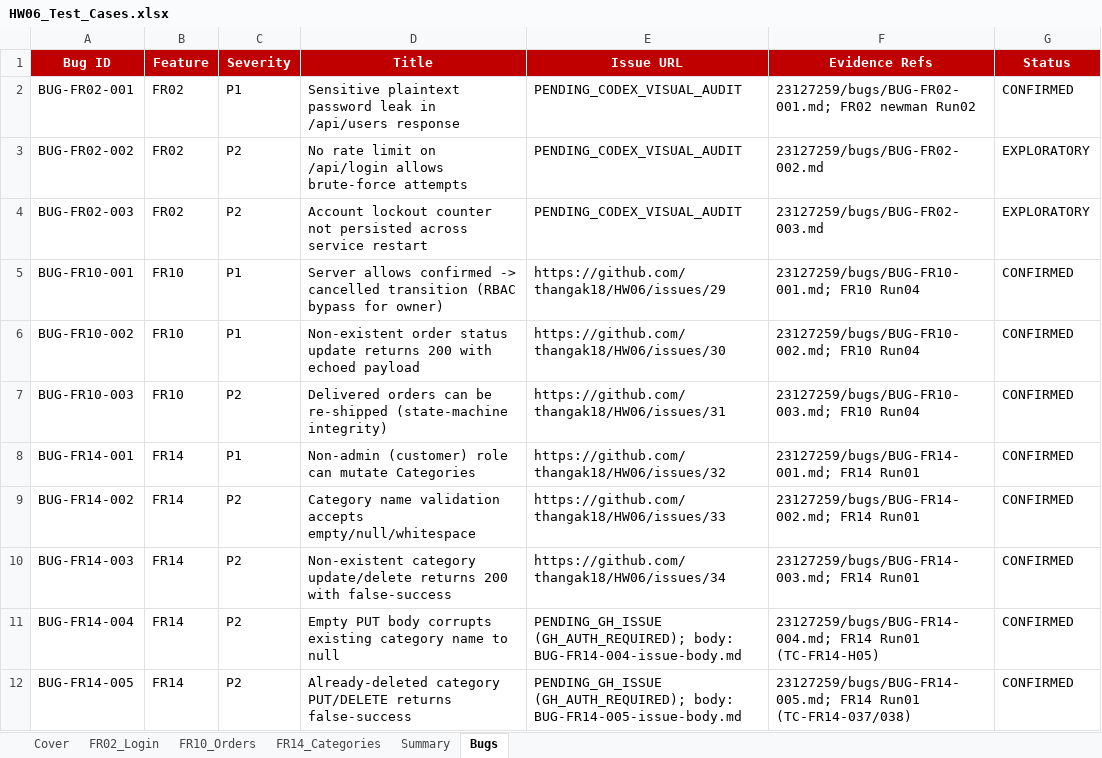
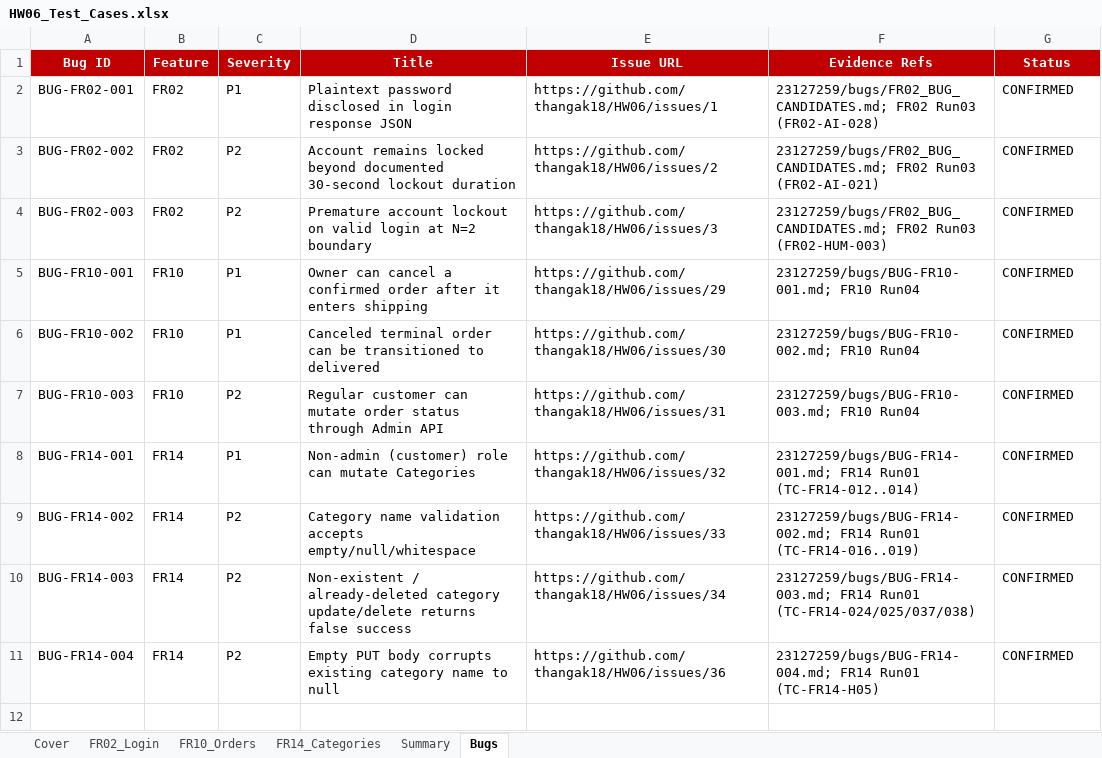
Before and after one commit to thangak18/HW06, an Excel workbook: 23127259/excel/HW06_Test_Cases.xlsx, sheet Bugs, drawn as a sheet; values as stored, in another font and other column widths than the file's, no borders; the diff names each change by its address in the sheet, - before the commit and + after, or states it on an @@ line.

```diff
--- a/23127259/excel/HW06_Test_Cases.xlsx (sheet Bugs)
+++ b/23127259/excel/HW06_Test_Cases.xlsx (sheet Bugs)
-D2 (Title): Sensitive plaintext password leak in /api/users response
+D2 (Title): Plaintext password disclosed in login response JSON
-E2 (Issue URL): PENDING_CODEX_VISUAL_AUDIT
+E2 (Issue URL): https://github.com/thangak18/HW06/issues/1
-F2 (Evidence Refs): 23127259/bugs/BUG-FR02-001.md; FR02 newman Run02
+F2 (Evidence Refs): 23127259/bugs/FR02_BUG_CANDIDATES.md; FR02 Run03 (FR02-AI-028)
-D3 (Title): No rate limit on /api/login allows brute-force attempts
+D3 (Title): Account remains locked beyond documented 30-second lockout duration
-E3 (Issue URL): PENDING_CODEX_VISUAL_AUDIT
+E3 (Issue URL): https://github.com/thangak18/HW06/issues/2
-F3 (Evidence Refs): 23127259/bugs/BUG-FR02-002.md
+F3 (Evidence Refs): 23127259/bugs/FR02_BUG_CANDIDATES.md; FR02 Run03 (FR02-AI-021)
-G3:G4 (Status): EXPLORATORY
+G3:G4 (Status): CONFIRMED
-D4 (Title): Account lockout counter not persisted across service restart
+D4 (Title): Premature account lockout on valid login at N=2 boundary
-E4 (Issue URL): PENDING_CODEX_VISUAL_AUDIT
+E4 (Issue URL): https://github.com/thangak18/HW06/issues/3
-F4 (Evidence Refs): 23127259/bugs/BUG-FR02-003.md
+F4 (Evidence Refs): 23127259/bugs/FR02_BUG_CANDIDATES.md; FR02 Run03 (FR02-HUM-003)
-D5 (Title): Server allows confirmed -> cancelled transition (RBAC bypass for owner)
+D5 (Title): Owner can cancel a confirmed order after it enters shipping
-D6 (Title): Non-existent order status update returns 200 with echoed payload
+D6 (Title): Canceled terminal order can be transitioned to delivered
-D7 (Title): Delivered orders can be re-shipped (state-machine integrity)
+D7 (Title): Regular customer can mutate order status through Admin API
-F8 (Evidence Refs): …FR14 Run01
+F8 (Evidence Refs): …FR14 Run01 (TC-FR14-012..014)
-F9 (Evidence Refs): …FR14 Run01
+F9 (Evidence Refs): …FR14 Run01 (TC-FR14-016..019)
-D10 (Title): Non-existent category update/delete returns 200 with false-success
+D10 (Title): Non-existent / already-deleted category update/delete returns false success
-F10 (Evidence Refs): …FR14 Run01
+F10 (Evidence Refs): …FR14 Run01 (TC-FR14-024/025/037/038)
-E11 (Issue URL): PENDING_GH_ISSUE (GH_AUTH_REQUIRED); body: BUG-FR14-004-issue-body.md
+E11 (Issue URL): https://github.com/thangak18/HW06/issues/36
-row 12: BUG-FR14-005 | FR14 | P2 | Already-deleted category PUT/DELETE returns false-success | PENDING_GH_ISSUE (GH_AUTH_REQUIRED); body: BUG-FR14-005-issue-body.md | 23127259/bugs/BUG-FR14-005.md; FR14 Run01 (TC-FR14-037/038) | CONFIRMED
```
Also changed, not shown: 2 other files.
